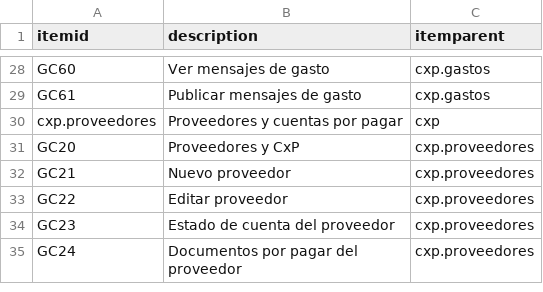
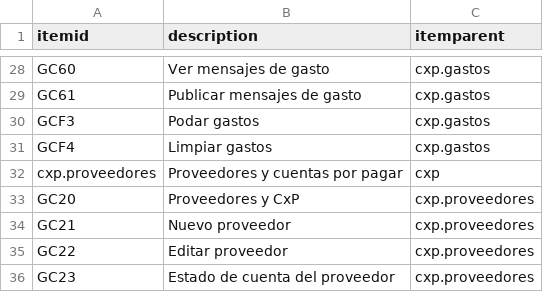
Before and after one commit to Induxsoft/cxp, a CSV file: src/cxp/_install/initial_data/sitem.csv, drawn as a sheet; only a part is shown, gaps mark what is left out; the shorter side is filled out with more unchanged rows.

```diff
--- a/src/cxp/_install/initial_data/sitem.csv
+++ b/src/cxp/_install/initial_data/sitem.csv
@@ -29,2 +29,4 @@ GC60,Ver mensajes de gasto,cxp.gastos
 GC61,Publicar mensajes de gasto,cxp.gastos
+GCF3,Podar gastos,cxp.gastos
+GCF4,Limpiar gastos,cxp.gastos
 cxp.proveedores,Proveedores y cuentas por pagar,cxp
```
Also changed, not shown: src/cxp/_install/app_info/sys_app_item_action.csv, 7 other files.
